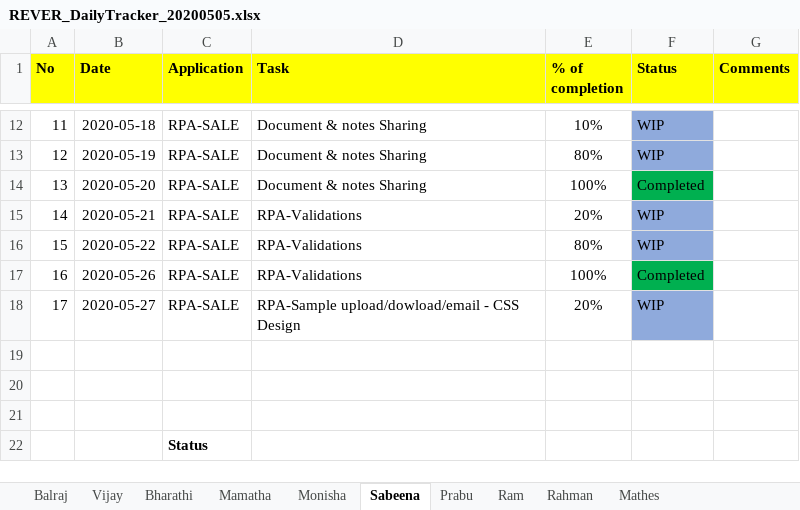
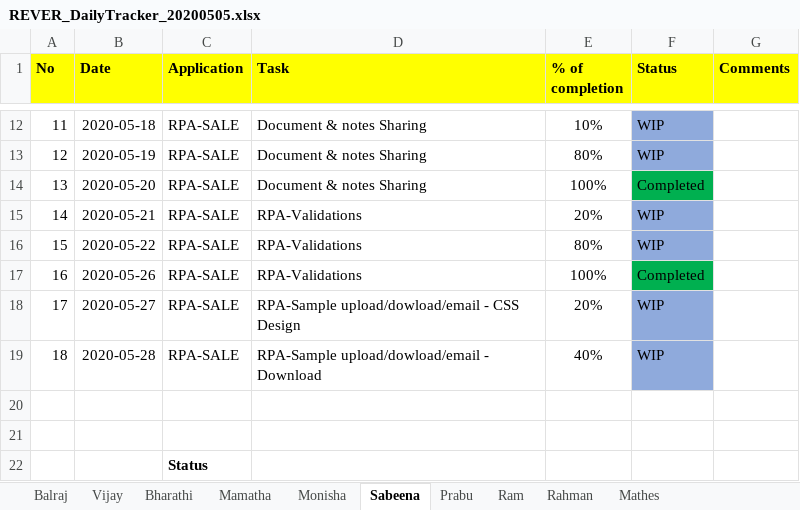
Before and after one commit to Sabeena-github/DailyTracker, an Excel workbook: REVER_DailyTracker_20200505.xlsx, sheet Sabeena, drawn as a sheet; only a part is shown, gaps mark what is left out; values as stored, in another font and other column widths than the file's, no borders; the diff names each change by its address in the sheet, - before the commit and + after, or states it on an @@ line.

Commit message:
StatusUpdate - (28-05-2020)

```diff
--- a/REVER_DailyTracker_20200505.xlsx (sheet Sabeena)
+++ b/REVER_DailyTracker_20200505.xlsx (sheet Sabeena)
-row 19: (empty)
+row 19: 18 | 2020-05-28 | RPA-SALE | RPA-Sample upload/dowload/email - Download | 40% | WIP
-F19 fill: none
+F19 fill: #8FAADC
```
